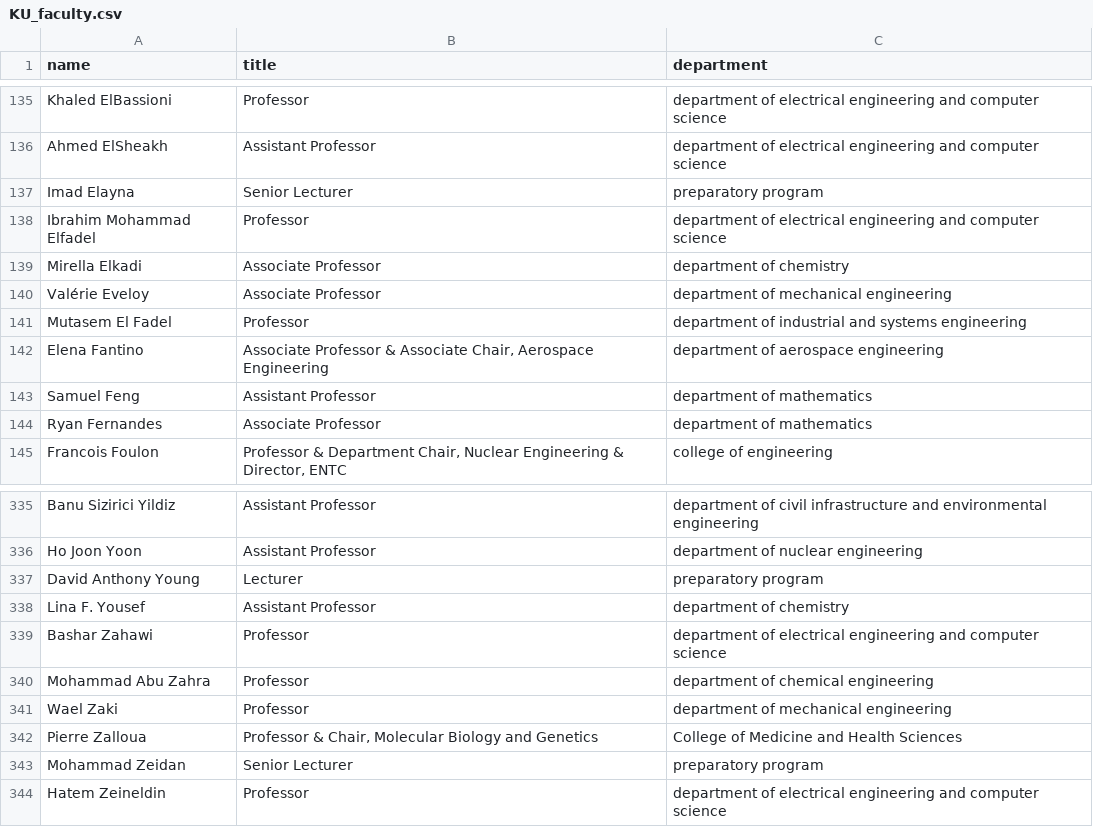
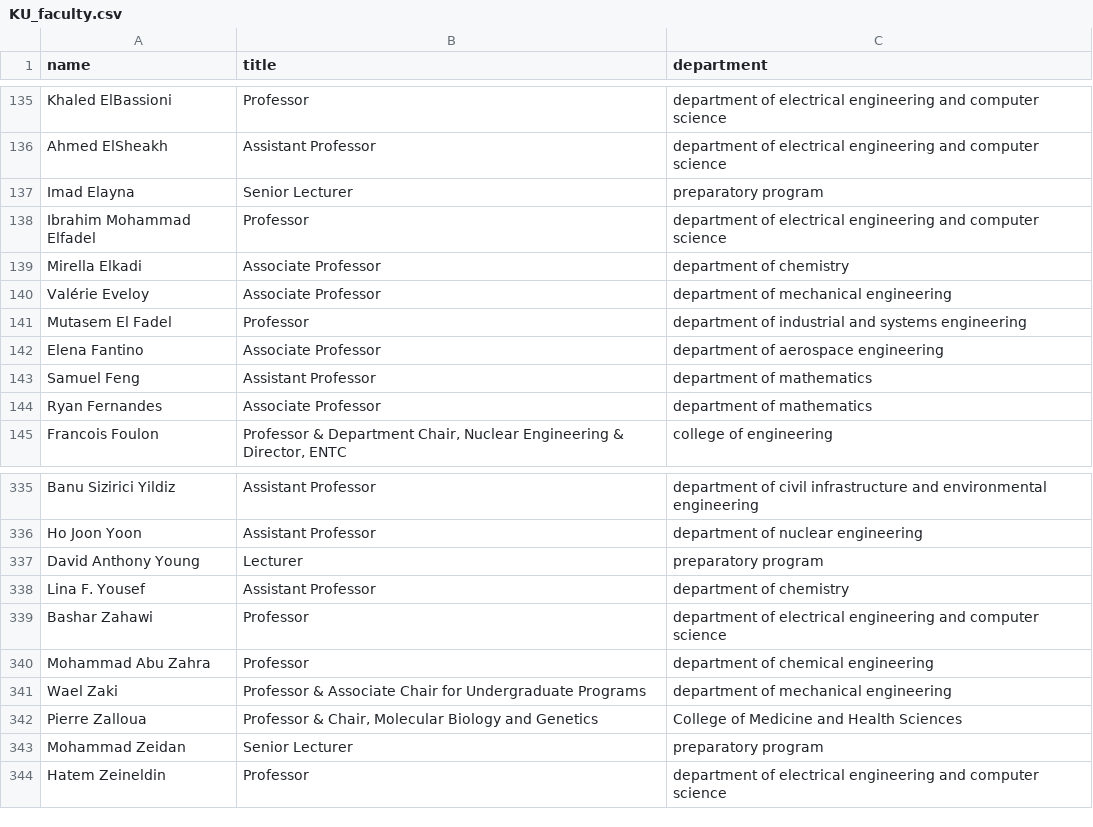
Before and after one commit to HussainMSajwani/EAR, a CSV file: data/KU/KU_faculty.csv, drawn as a sheet; only a part is shown, gaps mark what is left out.

```diff
--- a/data/KU/KU_faculty.csv
+++ b/data/KU/KU_faculty.csv
@@ -141,3 +141,3 @@ Valérie Eveloy,Associate Professor,department of mechanical engineering
 Mutasem El Fadel,Professor,department of industrial and systems engineering
-Elena Fantino,"Associate Professor & Associate Chair, Aerospace Engineering",department of aerospace engineering
+Elena Fantino,Associate Professor,department of aerospace engineering
 Samuel Feng,Assistant Professor,department of mathematics
@@ -340,3 +340,3 @@ Bashar Zahawi,Professor,department of electrical engineering and computer scienc
 Mohammad Abu Zahra,Professor,department of chemical engineering
-Wael Zaki,Professor,department of mechanical engineering
+Wael Zaki,Professor & Associate Chair for Undergraduate Programs,department of mechanical engineering
 Pierre Zalloua,"Professor & Chair, Molecular Biology and Genetics",College of Medicine and Health Sciences
```
Also changed, not shown: 13 other files.
